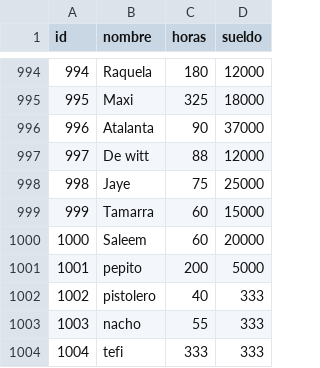
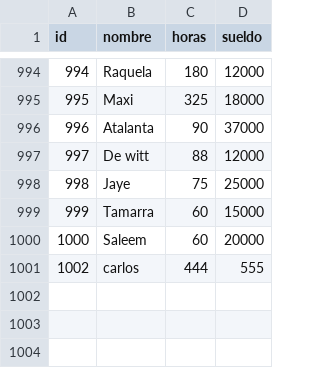
Before and after one commit to LauraParravicini/tp_laboratorio_1, a CSV file: TP3/data.csv, drawn as a sheet; only a part is shown, gaps mark what is left out.

```diff
--- a/TP3/data.csv
+++ b/TP3/data.csv
@@ -1000,5 +1000,2 @@ id,nombre,horas,sueldo
 1000,Saleem,60,20000
-1001,pepito,200,5000
-1002,pistolero,40,333
-1003,nacho,55,333
-1004,tefi,333,333
+1002,carlos,444,555
```
Also changed, not shown: 11 other files.
